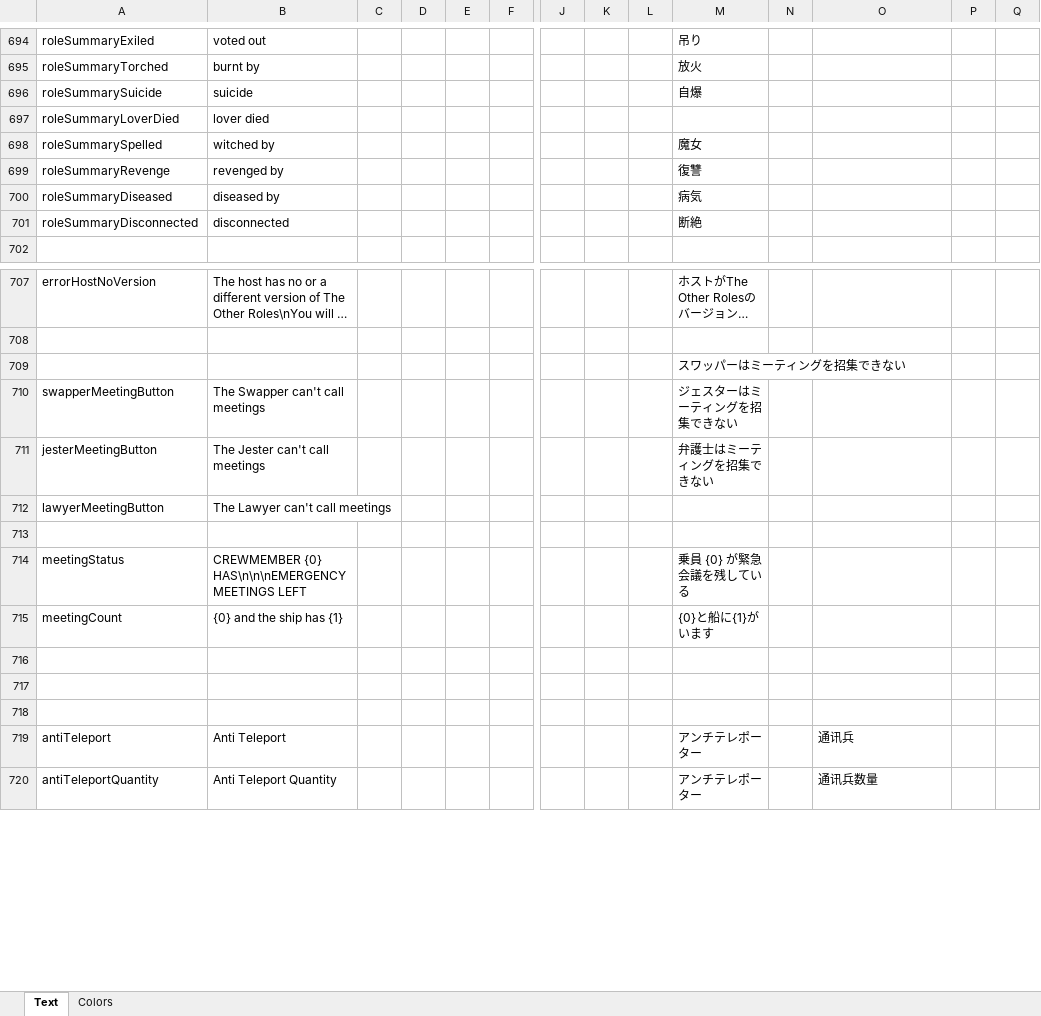
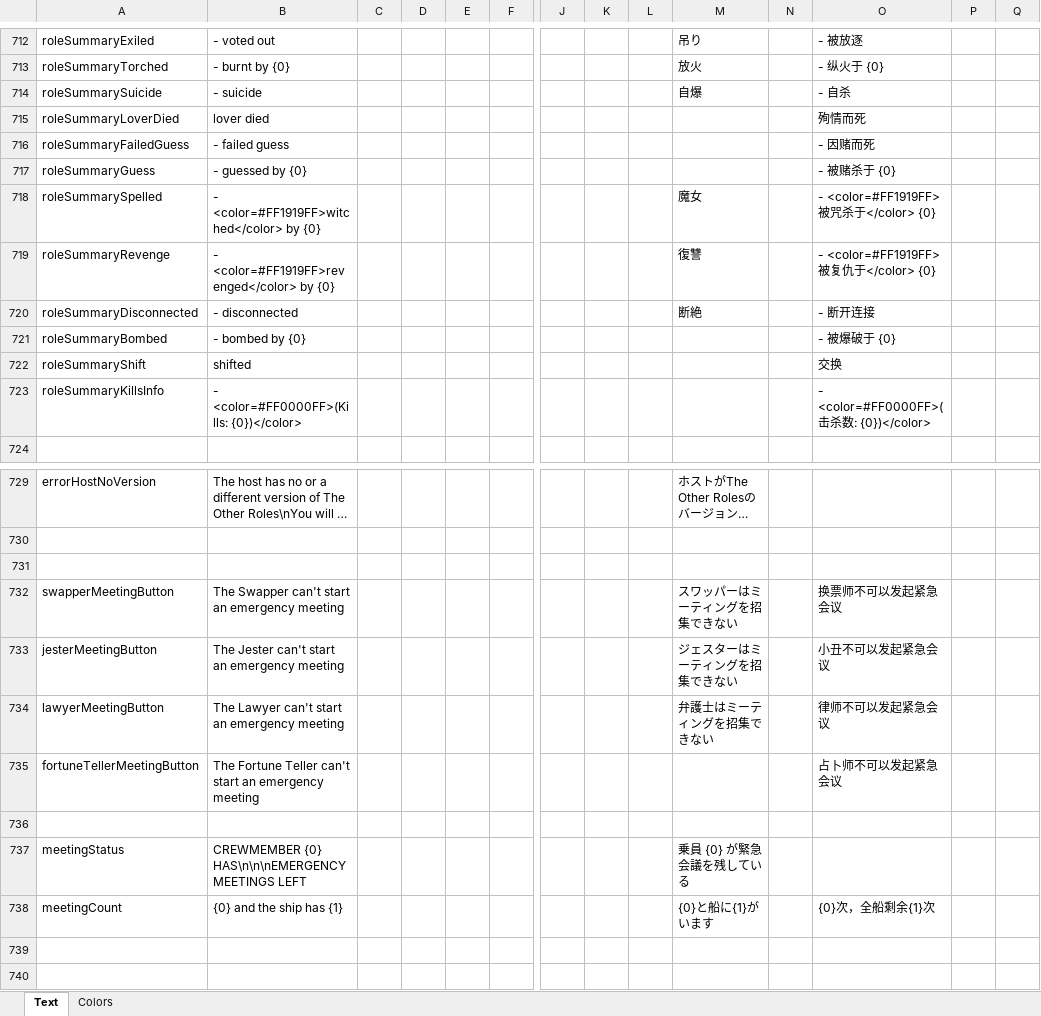
Before and after one commit to dabao40/TheOtherRolesGMIA, an Excel workbook: Strings.xlsx, sheet Text, drawn as a sheet; only a part is shown, gaps mark what is left out; the shorter side is filled out with more unchanged rows; long unchanged cells end in …; values as stored, in another font and other column widths than the file's, no borders; removed rows and columns are numbered as before the commit, all else as after; rows hold the shown columns only; the diff covers the shown part only; the diff names each change by its address in the sheet, - before the commit and + after, or states it on an @@ line.

```diff
--- a/Strings.xlsx (sheet Text)
+++ b/Strings.xlsx (sheet Text)
-B712: voted out
+B712: - voted out
-O712: (empty)
+O712: - 被放逐
-B713: burnt by
+B713: - burnt by {0}
-O713: (empty)
+O713: - 纵火于 {0}
-B714: suicide
+B714: - suicide
-O714: (empty)
+O714: - 自杀
-O715: (empty)
+O715: 殉情而死
+row 716: roleSummaryFailedGuess | - failed guess |  |  |  |  |  |  |  |  |  | - 因赌而死
+row 717: roleSummaryGuess | - guessed by {0} |  |  |  |  |  |  |  |  |  | - 被赌杀于 {0}
-B718: witched by
+B718: - <color=#FF1919FF>witched</color> by {0}
-O718: (empty)
+O718: - <color=#FF1919FF>被咒杀于</color> {0}
-B719: revenged by
+B719: - <color=#FF1919FF>revenged</color> by {0}
-O719: (empty)
+O719: - <color=#FF1919FF>被复仇于</color> {0}
-row 700: roleSummaryDiseased | diseased by |  |  |  |  |  |  |  | 病気
-B720: disconnected
+B720: - disconnected
-O720: (empty)
+O720: - 断开连接
+row 721: roleSummaryBombed | - bombed by {0} |  |  |  |  |  |  |  |  |  | - 被爆破于 {0}
+row 722: roleSummaryShift | shifted |  |  |  |  |  |  |  |  |  | 交换
+row 723: roleSummaryKillsInfo | - <color=#FF0000FF>(Kills: {0})</color> |  |  |  |  |  |  |  |  |  | - <color=#FF0000FF>(击杀数: {0})</color>
-M731: スワッパーはミーティングを招集できない
+M731: (empty)
-B732: The Swapper can't call meetings
+B732: The Swapper can't start an emergency meeting
-M732: ジェスターはミーティングを招集できない
+M732: スワッパーはミーティングを招集できない
-O732: (empty)
+O732: 换票师不可以发起紧急会议
-B733: The Jester can't call meetings
+B733: The Jester can't start an emergency meeting
-M733: 弁護士はミーティングを招集できない
+M733: ジェスターはミーティングを招集できない
-O733: (empty)
+O733: 小丑不可以发起紧急会议
-B734: The Lawyer can't call meetings
+B734: The Lawyer can't start an emergency meeting
-M734: (empty)
+M734: 弁護士はミーティングを招集できない
-O734: (empty)
+O734: 律师不可以发起紧急会议
+row 735: fortuneTellerMeetingButton | The Fortune Teller can't start an emergency meeting |  |  |  |  |  |  |  |  |  | 占卜师不可以发起紧急会议
-O738: (empty)
+O738: {0}次，全船剩余{1}次
```
Also changed, not shown: 58 added rows, 3 removed rows and 23 edited cells elsewhere in this sheet.
